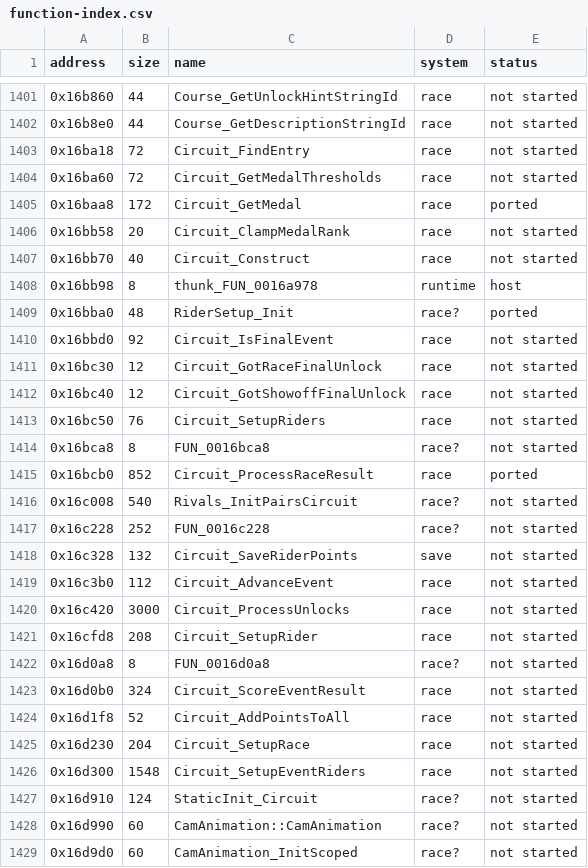
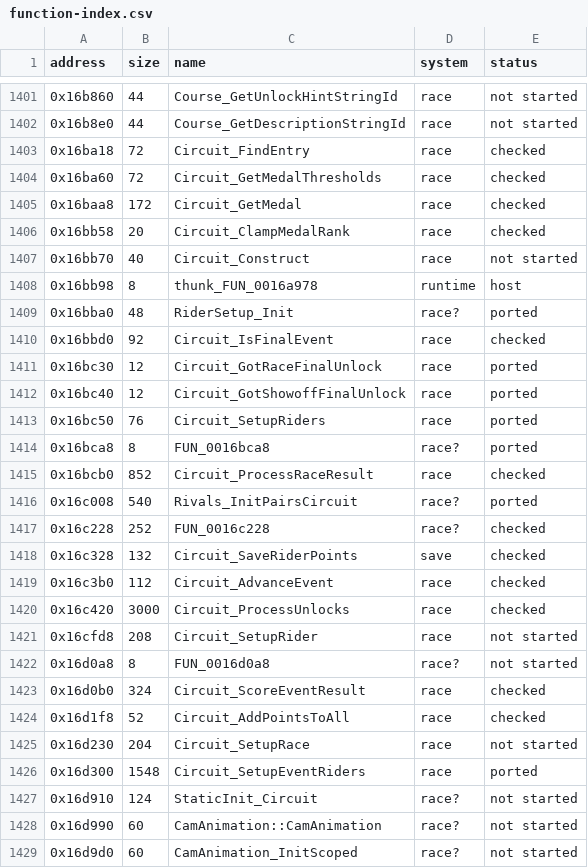
Before and after one commit to ed-slopper/SSX-TRICKY-RUST-REWRITE, a CSV file: tricky-rs/docs/function-index.csv, drawn as a sheet; only a part is shown, gaps mark what is left out; the diff covers the shown part only.

```diff
--- a/tricky-rs/docs/function-index.csv
+++ b/tricky-rs/docs/function-index.csv
@@ -1402,6 +1402,6 @@ address,size,name,system,status
 0x16b8e0,44,Course_GetDescriptionStringId,race,not started
-0x16ba18,72,Circuit_FindEntry,race,not started
-0x16ba60,72,Circuit_GetMedalThresholds,race,not started
-0x16baa8,172,Circuit_GetMedal,race,ported
-0x16bb58,20,Circuit_ClampMedalRank,race,not started
+0x16ba18,72,Circuit_FindEntry,race,checked
+0x16ba60,72,Circuit_GetMedalThresholds,race,checked
+0x16baa8,172,Circuit_GetMedal,race,checked
+0x16bb58,20,Circuit_ClampMedalRank,race,checked
 0x16bb70,40,Circuit_Construct,race,not started
@@ -1409,19 +1409,19 @@ address,size,name,system,status
 0x16bba0,48,RiderSetup_Init,race?,ported
-0x16bbd0,92,Circuit_IsFinalEvent,race,not started
-0x16bc30,12,Circuit_GotRaceFinalUnlock,race,not started
-0x16bc40,12,Circuit_GotShowoffFinalUnlock,race,not started
-0x16bc50,76,Circuit_SetupRiders,race,not started
-0x16bca8,8,FUN_0016bca8,race?,not started
-0x16bcb0,852,Circuit_ProcessRaceResult,race,ported
-0x16c008,540,Rivals_InitPairsCircuit,race?,not started
-0x16c228,252,FUN_0016c228,race?,not started
-0x16c328,132,Circuit_SaveRiderPoints,save,not started
-0x16c3b0,112,Circuit_AdvanceEvent,race,not started
-0x16c420,3000,Circuit_ProcessUnlocks,race,not started
+0x16bbd0,92,Circuit_IsFinalEvent,race,checked
+0x16bc30,12,Circuit_GotRaceFinalUnlock,race,ported
+0x16bc40,12,Circuit_GotShowoffFinalUnlock,race,ported
+0x16bc50,76,Circuit_SetupRiders,race,ported
+0x16bca8,8,FUN_0016bca8,race?,ported
+0x16bcb0,852,Circuit_ProcessRaceResult,race,checked
+0x16c008,540,Rivals_InitPairsCircuit,race?,ported
+0x16c228,252,FUN_0016c228,race?,checked
+0x16c328,132,Circuit_SaveRiderPoints,save,checked
+0x16c3b0,112,Circuit_AdvanceEvent,race,checked
+0x16c420,3000,Circuit_ProcessUnlocks,race,checked
 0x16cfd8,208,Circuit_SetupRider,race,not started
 0x16d0a8,8,FUN_0016d0a8,race?,not started
-0x16d0b0,324,Circuit_ScoreEventResult,race,not started
-0x16d1f8,52,Circuit_AddPointsToAll,race,not started
+0x16d0b0,324,Circuit_ScoreEventResult,race,checked
+0x16d1f8,52,Circuit_AddPointsToAll,race,checked
 0x16d230,204,Circuit_SetupRace,race,not started
-0x16d300,1548,Circuit_SetupEventRiders,race,not started
+0x16d300,1548,Circuit_SetupEventRiders,race,ported
 0x16d910,124,StaticInit_Circuit,race?,not started
```
Also changed, not shown: 25 edited cells elsewhere in this file, 4 other files.
